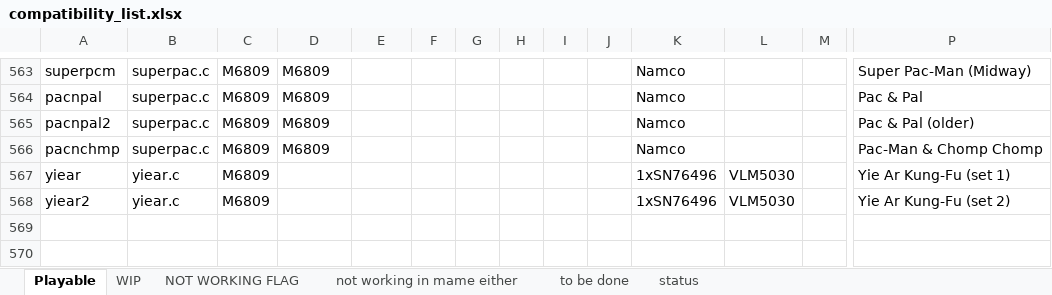
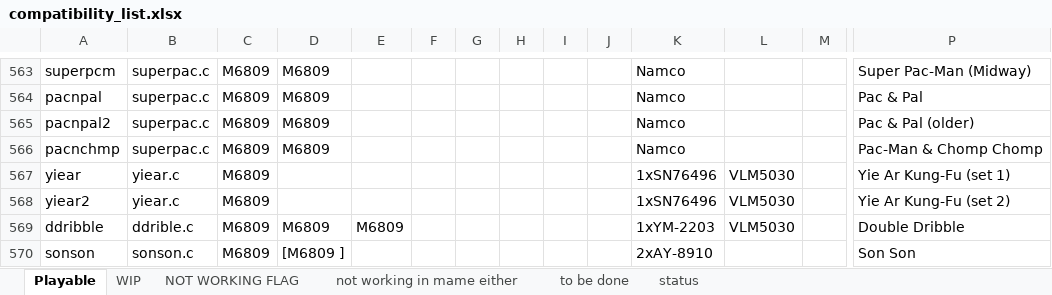
Before and after one commit to georgemoralis/arcadeflex-037b7-deprecated, an Excel workbook: compatibility_list.xlsx, sheet Playable, drawn as a sheet; only a part is shown, gaps mark what is left out; values as stored, in another font and other column widths than the file's, no borders; rows hold the shown columns only; the diff names each change by its address in the sheet, - before the commit and + after, or states it on an @@ line.

Commit message:
Added working ddrible,sonson drivers

```diff
--- a/compatibility_list.xlsx (sheet Playable)
+++ b/compatibility_list.xlsx (sheet Playable)
+row 569: ddribble | ddrible.c | M6809 | M6809 | M6809 |  |  |  |  |  | 1xYM-2203 | VLM5030 |  | Double Dribble
+row 570: sonson | sonson.c | M6809 | [M6809 ] |  |  |  |  |  |  | 2xAY-8910 |  |  | Son Son
```
Also changed, not shown: sheet to be done, 17 other files.
